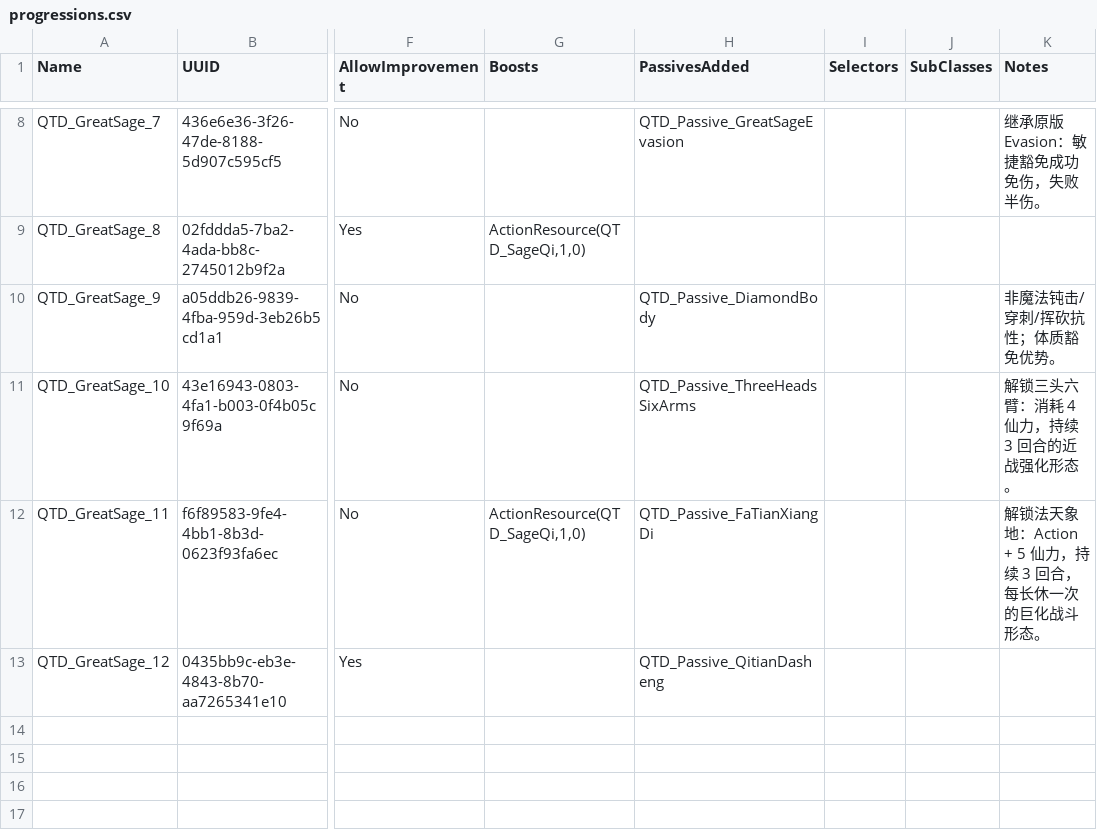
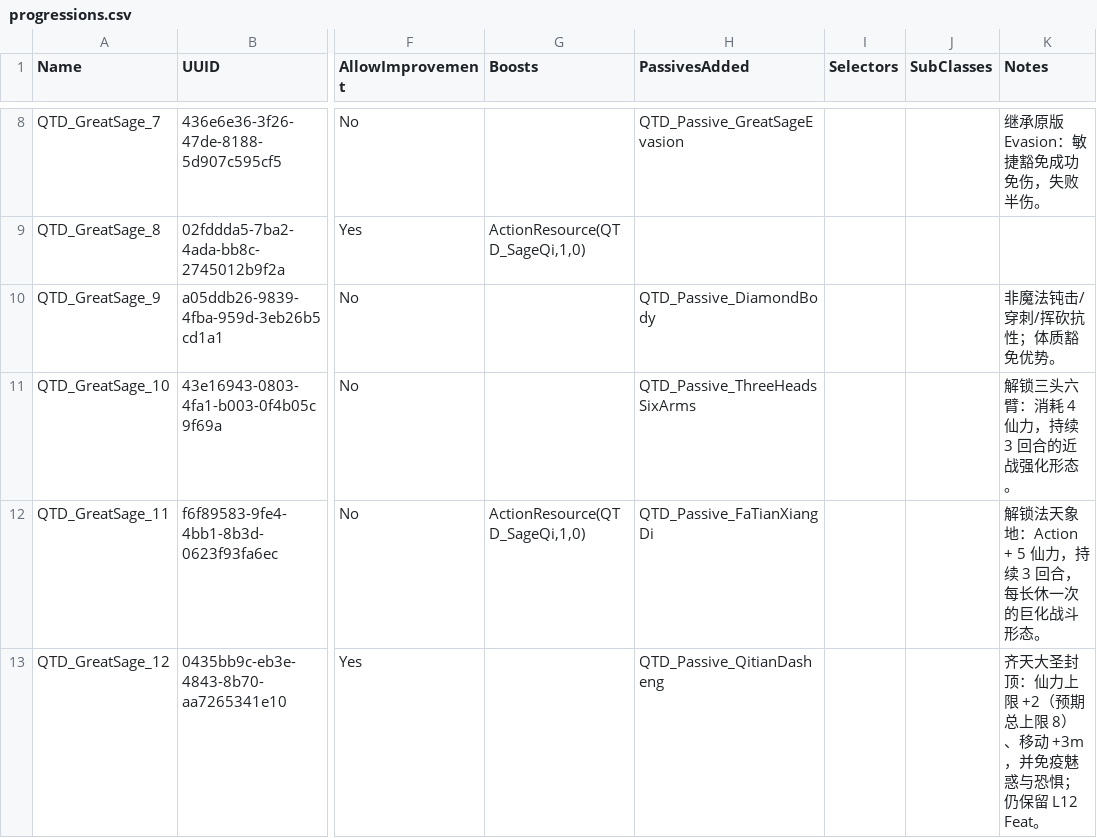
Before and after one commit to welcomelwd/bg3-qitian-dasheng, a CSV file: data/progressions.csv, drawn as a sheet; only a part is shown, gaps mark what is left out; the diff names each change by its address in the sheet, - before the commit and + after, or states it on an @@ line.

Commit message:
feat: finalize L12 Great Sage progression

```diff
--- a/data/progressions.csv
+++ b/data/progressions.csv
-K13 (Notes): (empty)
+K13 (Notes): 齐天大圣封顶：仙力上限 +2（预期总上限 8）、移动 +3m，并免疫魅惑与恐惧；仍保留 L12 Feat。
```
